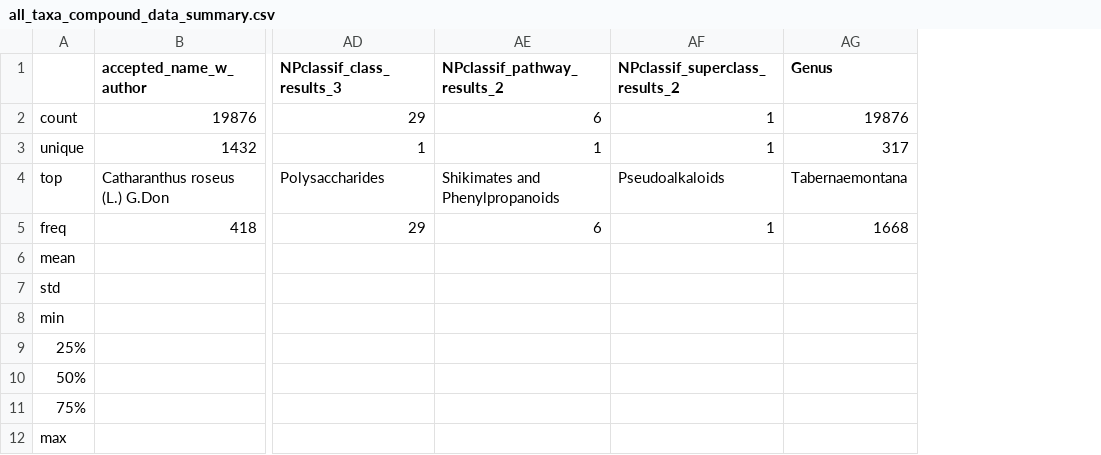
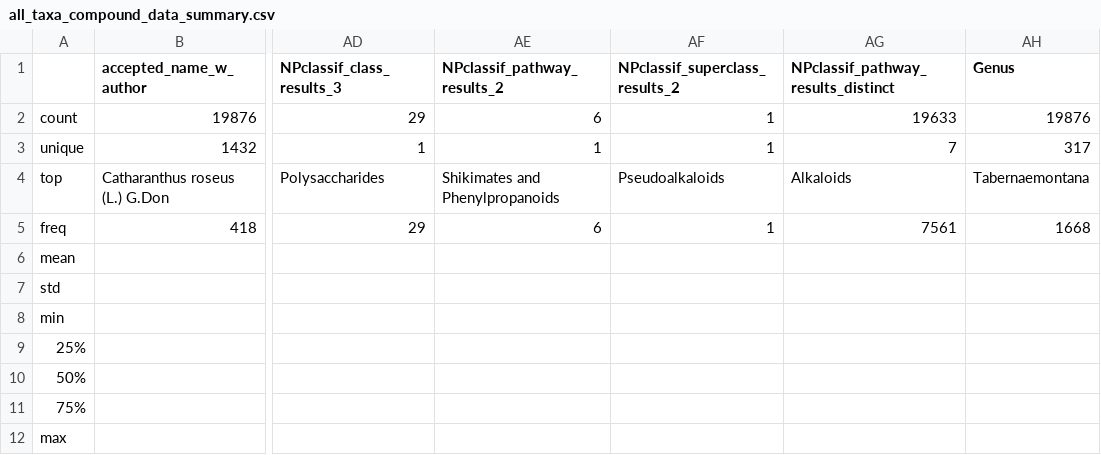
Before and after one commit to alrichardbollans/PhytoChemicalDiversity, a CSV file: collect_compound_data/outputs/all_taxa_compound_data_summary.csv, drawn as a sheet; only a part is shown, gaps mark what is left out; the diff names each change by its address in the sheet, - before the commit and + after, or states it on an @@ line.

```diff
--- a/collect_compound_data/outputs/all_taxa_compound_data_summary.csv
+++ b/collect_compound_data/outputs/all_taxa_compound_data_summary.csv
+column AG, rows 1-5: NPclassif_pathway_results_distinct | 19633 | 7 | Alkaloids | 7561
```
Also changed, not shown: collect_compound_data/outputs/genus_level_pathway_data.csv, collect_compound_data/outputs/processed_pathway_summary.csv, 2 other files.
